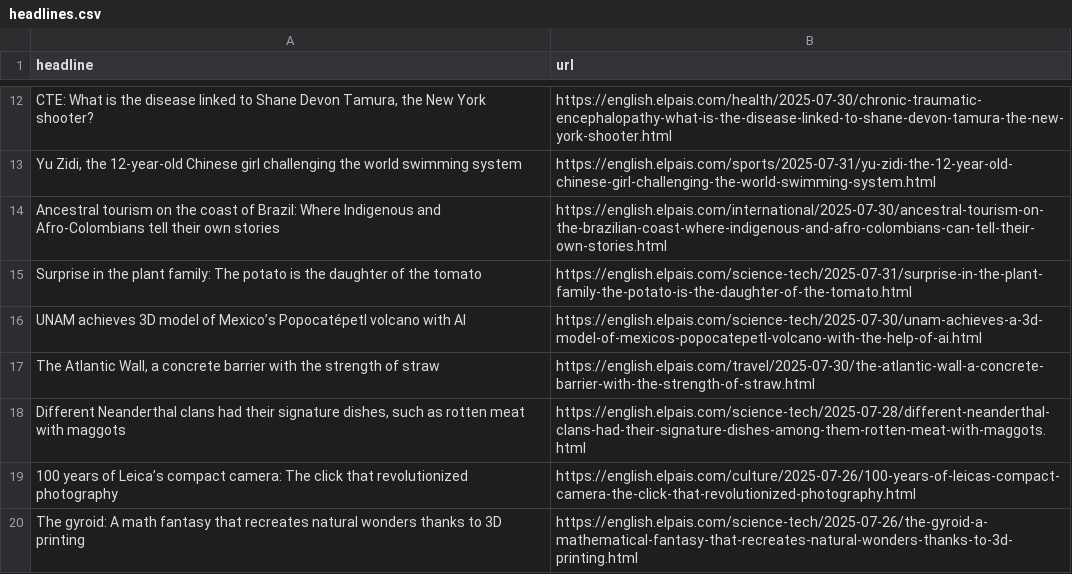
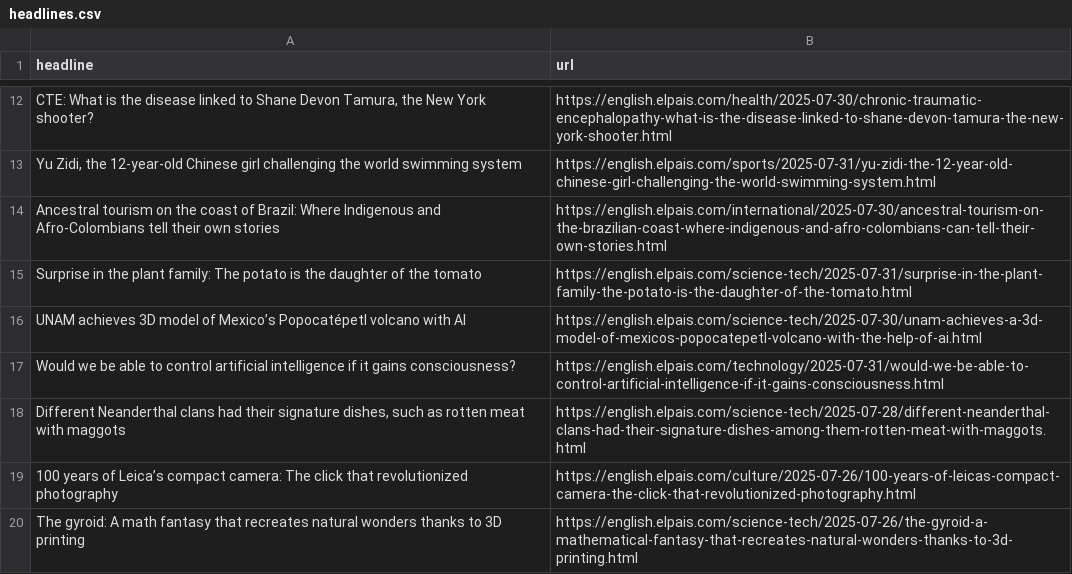
Before and after one commit to sa3991/el-pais-autoscraper, a CSV file: headlines.csv, drawn as a sheet; only a part is shown, gaps mark what is left out; removed rows and columns are numbered as before the commit, all else as after; the diff names each change by its address in the sheet, - before the commit and + after, or states it on an @@ line.

```diff
--- a/headlines.csv
+++ b/headlines.csv
-row 17: The Atlantic Wall, a concrete barrier with the strength of straw | https://english.elpais.com/travel/2025-07-30/the-atlantic-wall-a-concrete-barrier-with-the-strength-of-straw.html
+row 17: Would we be able to control artificial intelligence if it gains consciousness? | https://english.elpais.com/technology/2025-07-31/would-we-be-able-to-control-artificial-intelligence-if-it-gains-consciousness.html
```
